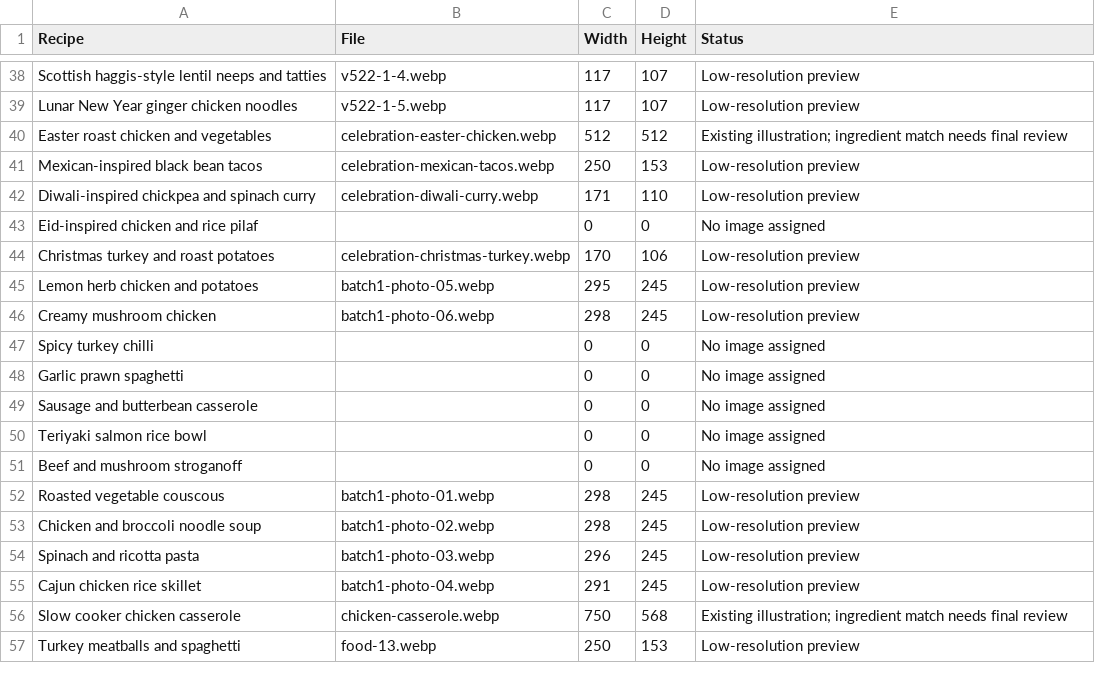
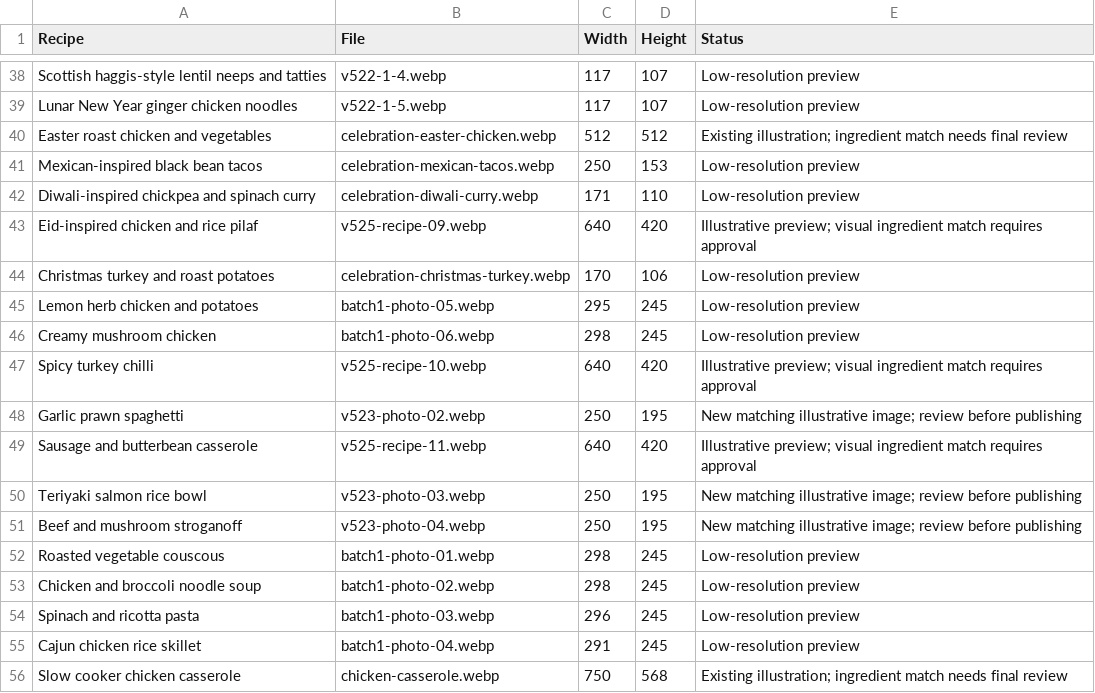
Before and after one commit to leemason844-ai/Everyday-sorted, a CSV file: CURRENT-PHOTO-AUDIT.csv, drawn as a sheet; only a part is shown, gaps mark what is left out; the shorter side is filled out with more unchanged rows; the diff covers the shown part only.

```diff
--- a/CURRENT-PHOTO-AUDIT.csv
+++ b/CURRENT-PHOTO-AUDIT.csv
@@ -42,3 +42,3 @@ Mexican-inspired black bean tacos,celebration-mexican-tacos.webp,250,153,Low-res
 Diwali-inspired chickpea and spinach curry,celebration-diwali-curry.webp,171,110,Low-resolution preview
-Eid-inspired chicken and rice pilaf,,0,0,No image assigned
+Eid-inspired chicken and rice pilaf,v525-recipe-09.webp,640,420,Illustrative preview; visual ingredient match requires approval
 Christmas turkey and roast potatoes,celebration-christmas-turkey.webp,170,106,Low-resolution preview
@@ -46,7 +46,7 @@ Lemon herb chicken and potatoes,batch1-photo-05.webp,295,245,Low-resolution prev
 Creamy mushroom chicken,batch1-photo-06.webp,298,245,Low-resolution preview
-Spicy turkey chilli,,0,0,No image assigned
-Garlic prawn spaghetti,,0,0,No image assigned
-Sausage and butterbean casserole,,0,0,No image assigned
-Teriyaki salmon rice bowl,,0,0,No image assigned
-Beef and mushroom stroganoff,,0,0,No image assigned
+Spicy turkey chilli,v525-recipe-10.webp,640,420,Illustrative preview; visual ingredient match requires approval
+Garlic prawn spaghetti,v523-photo-02.webp,250,195,New matching illustrative image; review before publishing
+Sausage and butterbean casserole,v525-recipe-11.webp,640,420,Illustrative preview; visual ingredient match requires approval
+Teriyaki salmon rice bowl,v523-photo-03.webp,250,195,New matching illustrative image; review before publishing
+Beef and mushroom stroganoff,v523-photo-04.webp,250,195,New matching illustrative image; review before publishing
 Roasted vegetable couscous,batch1-photo-01.webp,298,245,Low-resolution preview
```
Also changed, not shown: 72 edited cells elsewhere in this file.
